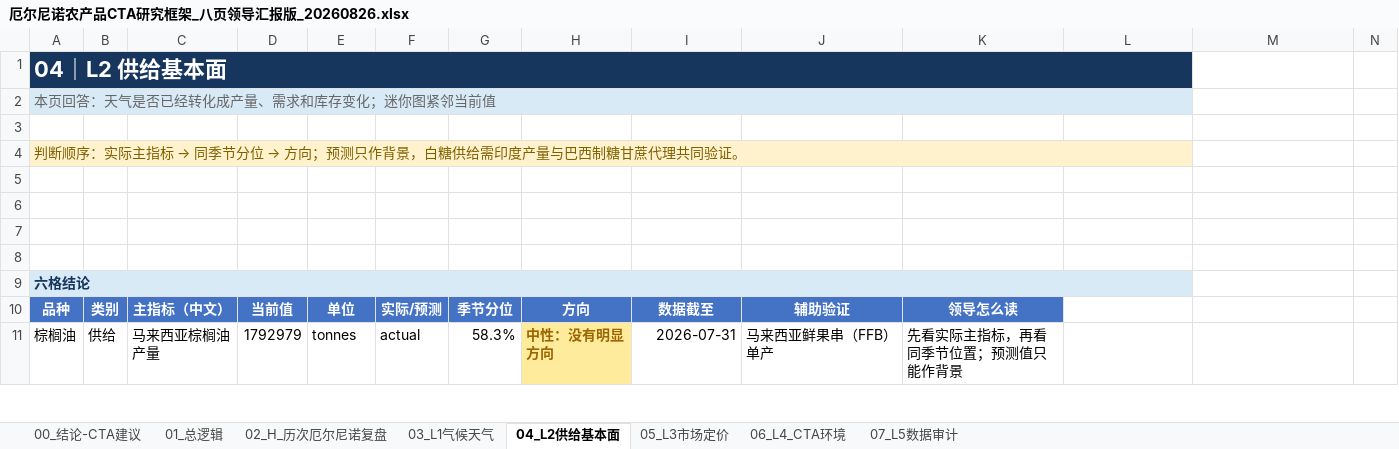
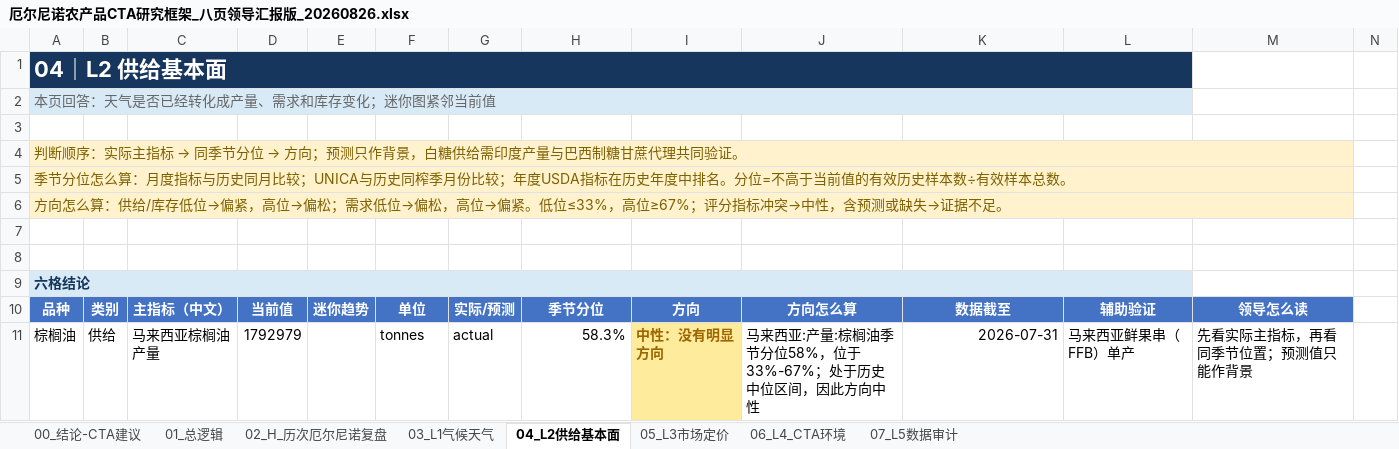
Before and after one commit to CarlLiu996/El-Ni-o-research, an Excel workbook: research/厄尔尼诺农产品CTA研究框架_八页领导汇报版_20260826.xlsx, sheet 04_L2供给基本面, drawn as a sheet; only a part is shown; values as stored, in another font and other column widths than the file's, no borders; removed rows and columns are numbered as before the commit, all else as after; the diff covers the shown part only; the diff names each change by its address in the sheet, - before the commit and + after, or states it on an @@ line.

```diff
--- a/research/厄尔尼诺农产品CTA研究框架_八页领导汇报版_20260826.xlsx (sheet 04_L2供给基本面)
+++ b/research/厄尔尼诺农产品CTA研究框架_八页领导汇报版_20260826.xlsx (sheet 04_L2供给基本面)
-A4:L4 merged
+A4:M4 merged
-M4 fill: none
+M4 fill: #FFF2CC
-A5: (empty)
+A5: 季节分位怎么算：月度指标与历史同月比较；UNICA与历史同榨季月份比较；年度USDA指标在历史年度中排名。分位=不高于当前值的有效历史样本数÷有效样本总数。
-A5:M6 fill: none
+A5:M6 fill: #FFF2CC
+A5:M5 merged
-A6: (empty)
+A6: 方向怎么算：供给/库存低位→偏紧，高位→偏松；需求低位→偏松，高位→偏紧。低位≤33%，高位≥67%；评分指标冲突→中性，含预测或缺失→证据不足。
+A6:M6 merged
-E10: 单位
+E10: 迷你趋势
-F10: 实际/预测
+F10: 单位
-G10: 季节分位
+G10: 实际/预测
-H10: 方向
+H10: 季节分位
-I10: 数据截至
+I10: 方向
-J10: 辅助验证
+J10: 方向怎么算
-K10: 领导怎么读
+K10: 数据截至
-L10: (empty)
+L10: 辅助验证
-L10:M10 fill: none
+L10:M10 fill: #4472C4
-M10: (empty)
+M10: 领导怎么读
-E11: tonnes
+E11: (empty)
-F11: actual
+F11: tonnes
-G11: 58.3%
+G11: actual
-H11: 中性：没有明显方向
+H11: 58.3%
@@ H11 fill: #FFEB9C → none, bold: on → off, text colour: #9C6500 → black @@
-I11: 2026-07-31
+I11: 中性：没有明显方向
@@ I11 fill: none → #FFEB9C, bold: off → on, text colour: black → #9C6500 @@
-J11: 马来西亚鲜果串（FFB）单产
+J11: 马来西亚:产量:棕榈油季节分位58%，位于33%-67%；处于历史中位区间，因此方向中性
-K11: 先看实际主指标，再看同季节位置；预测值只能作背景
+K11: 2026-07-31
-L11: (empty)
+L11: 马来西亚鲜果串（FFB）单产
-M11: (empty)
+M11: 先看实际主指标，再看同季节位置；预测值只能作背景
```
Also changed, not shown: 74 added rows, 45 edited cells and cell formats elsewhere in this sheet, sheet 06_L4_CTA环境, sheet 07_L5数据审计, sheet 05_L3市场定价, sheet 03_L1气候天气, sheet 00_结论-CTA建议, hidden cells, 29 other files.
